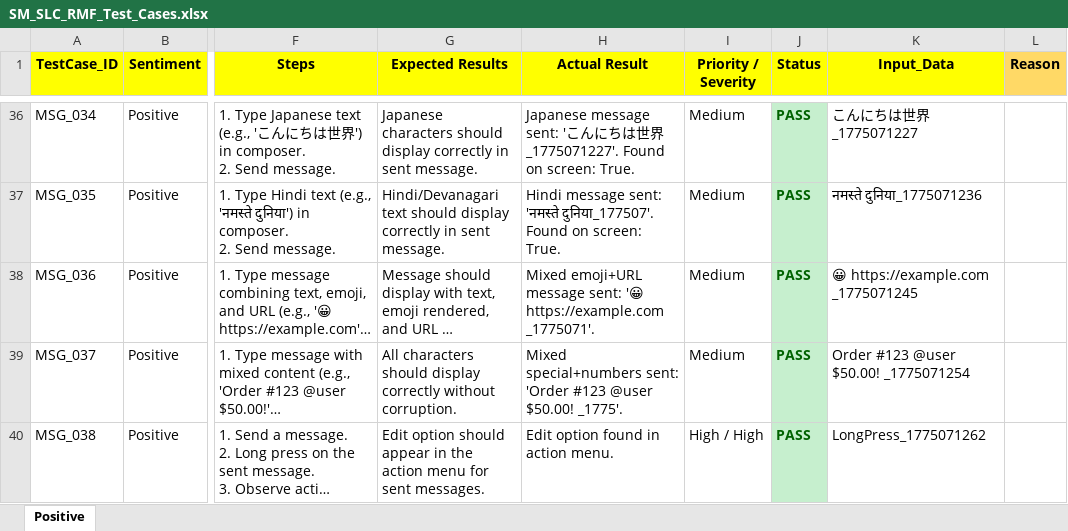
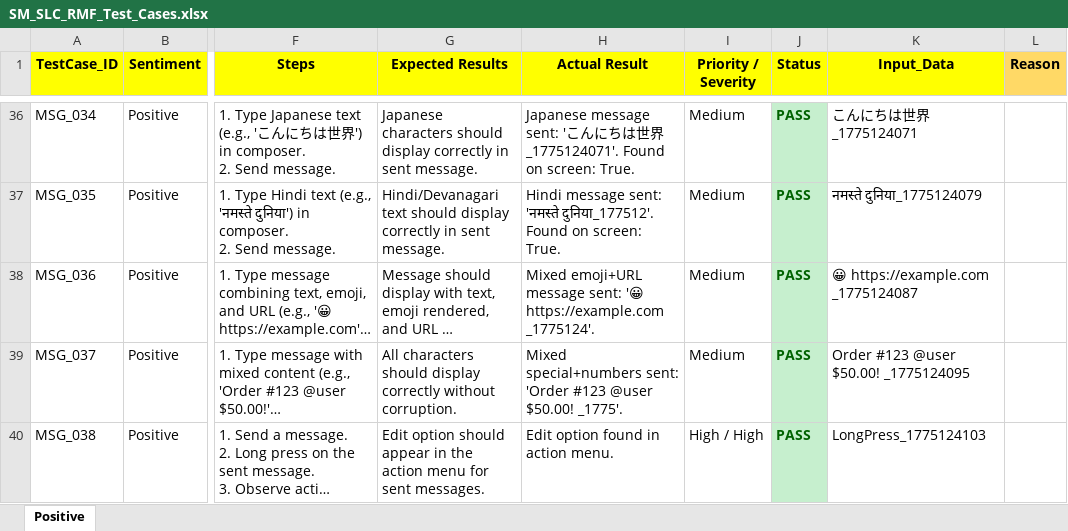
Before and after one commit to ishwar-borwar-cometchat/cometchat-test-automation-React_Native, an Excel workbook: Cometchat_Features/Send_&_Compose/SM_SLC_RMF_Test_Cases.xlsx, sheet Positive, drawn as a sheet; only a part is shown, gaps mark what is left out; long unchanged cells end in …; values as stored, in another font and other column widths than the file's, no borders; the diff covers the shown part only; the diff names each change by its address in the sheet, - before the commit and + after, or states it on an @@ line.

Commit message:
Merge all test files into 2 files: test_01_to_60.py and test_61_to_64.py
- Merged test_first_10, test_11_to_20, test_21_to_30, test_31_to_40, test_41_to_51, test_52_to_60 into test_01_to_60.py
- Single login, single session for 60 test cases
- Added missing helpers: _long_press, _find_menu_option, _dismiss, _ensure_in_chat
- Results: 54 PASS, 0 FAIL, 6 SKIP (MSG_001-060)
- test_61_to_64.py: 4 PASS, 0 FAIL (group chat + delete tests)
- Total: 58 PASS, 0 FAIL, 6 SKIP across all 64 test cases

```diff
--- a/Cometchat_Features/Send_&_Compose/SM_SLC_RMF_Test_Cases.xlsx (sheet Positive)
+++ b/Cometchat_Features/Send_&_Compose/SM_SLC_RMF_Test_Cases.xlsx (sheet Positive)
-H36 (Actual Result): …世界_1775071227'. Found on…
+H36 (Actual Result): …世界_1775124071'. Found on…
-K36 (Input_Data): こんにちは世界_1775071227
+K36 (Input_Data): こんにちは世界_1775124071
-H37 (Actual Result): …sent: 'नमस्ते दुनिया_177507'. Found on…
+H37 (Actual Result): …sent: 'नमस्ते दुनिया_177512'. Found on…
-K37 (Input_Data): नमस्ते दुनिया_1775071236
+K37 (Input_Data): नमस्ते दुनिया_1775124079
-H38 (Actual Result): …'😀 https://example.com _1775071'.
+H38 (Actual Result): …'😀 https://example.com _1775124'.
-K38 (Input_Data): 😀 https://example.com _1775071245
+K38 (Input_Data): 😀 https://example.com _1775124087
-K39 (Input_Data): Order #123 @user $50.00! _1775071254
+K39 (Input_Data): Order #123 @user $50.00! _1775124095
-K40 (Input_Data): LongPress_1775071262
+K40 (Input_Data): LongPress_1775124103
```
Also changed, not shown: 32 edited cells elsewhere in this sheet, 8 other files.
